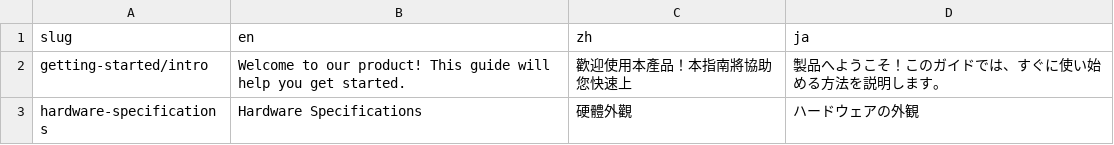
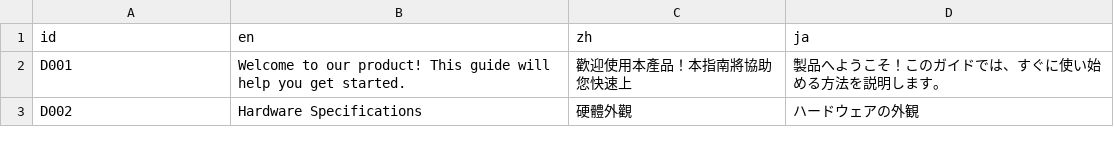
Before and after one commit to Giselehuang/manual, a CSV file: translations.csv, drawn as a sheet.

```diff
--- a/translations.csv
+++ b/translations.csv
@@ -1,3 +1,3 @@
-slug,en,zh,ja
-getting-started/intro,Welcome to our product! This guide will help you get started.,歡迎使用本產品！本指南將協助您快速上,製品へようこそ！このガイドでは、すぐに使い始める方法を説明します。
-hardware-specifications,Hardware Specifications,硬體外觀,ハードウェアの外観
+id,en,zh,ja
+D001,Welcome to our product! This guide will help you get started.,歡迎使用本產品！本指南將協助您快速上,製品へようこそ！このガイドでは、すぐに使い始める方法を説明します。
+D002,Hardware Specifications,硬體外觀,ハードウェアの外観
```
Also changed, not shown: 6 other files.
